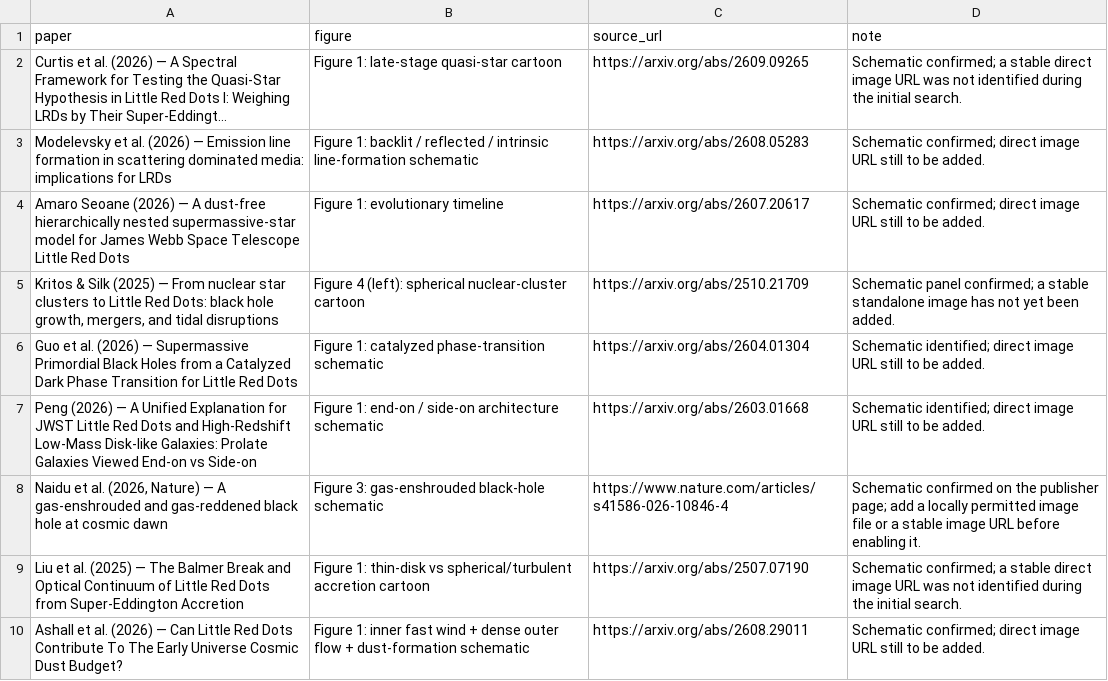
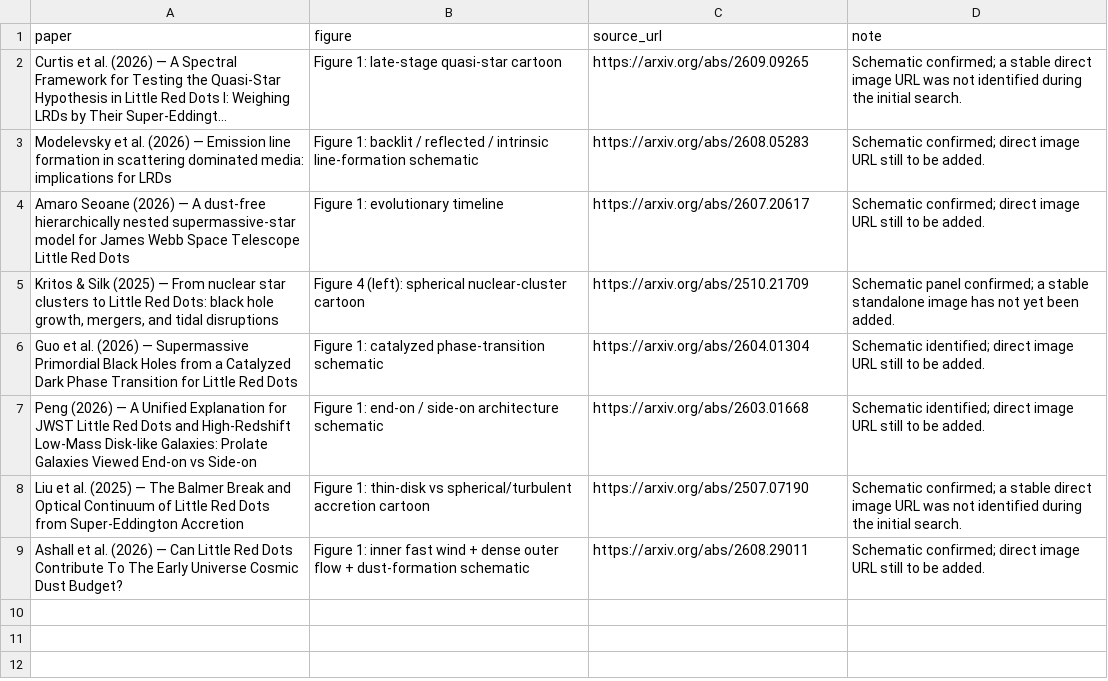
Before and after one commit to TakumiSTanaka/lrd_quiz, a CSV file: data/audit.csv, drawn as a sheet; long unchanged cells end in …; the diff names each change by its address in the sheet, - before the commit and + after, or states it on an @@ line.

```diff
--- a/data/audit.csv
+++ b/data/audit.csv
-row 8: Naidu et al. (2026, Nature) — A gas-enshrouded and gas-reddened black hole at cosmic dawn | Figure 3: gas-enshrouded black-hole schematic | https://www.nature.com/articles/s41586-026-10846-4 | Schematic confirmed on the publisher page; add a locally permitted image file or a stable image URL before enabling it.
```
Also changed, not shown: data/figures.csv, data/papers.csv, 6 other files.
